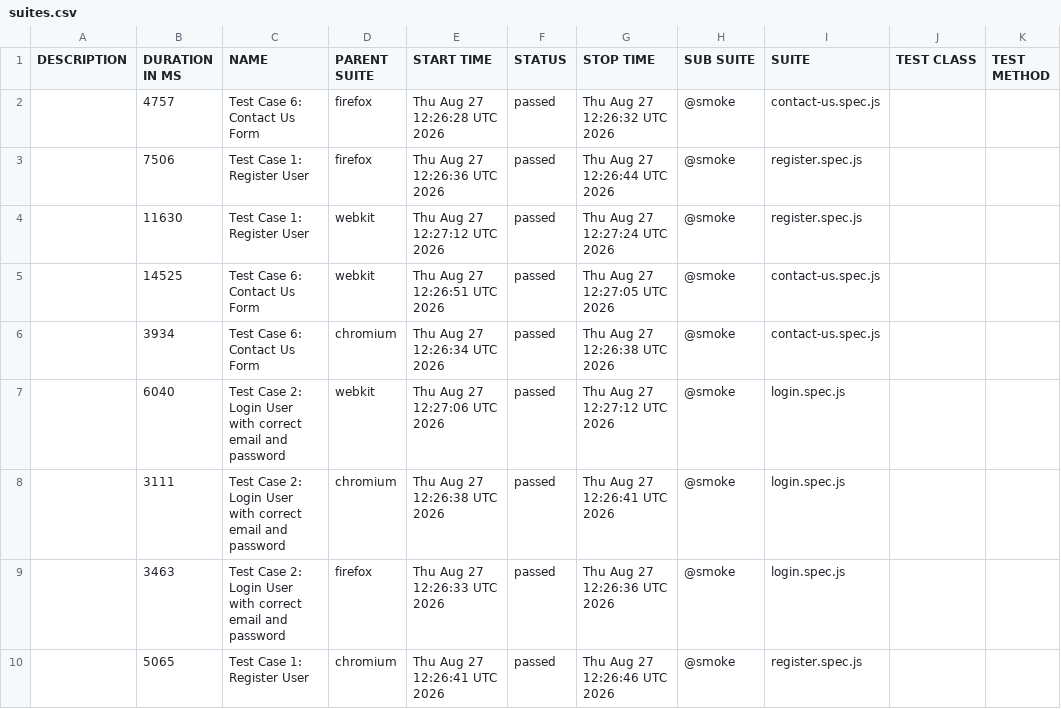
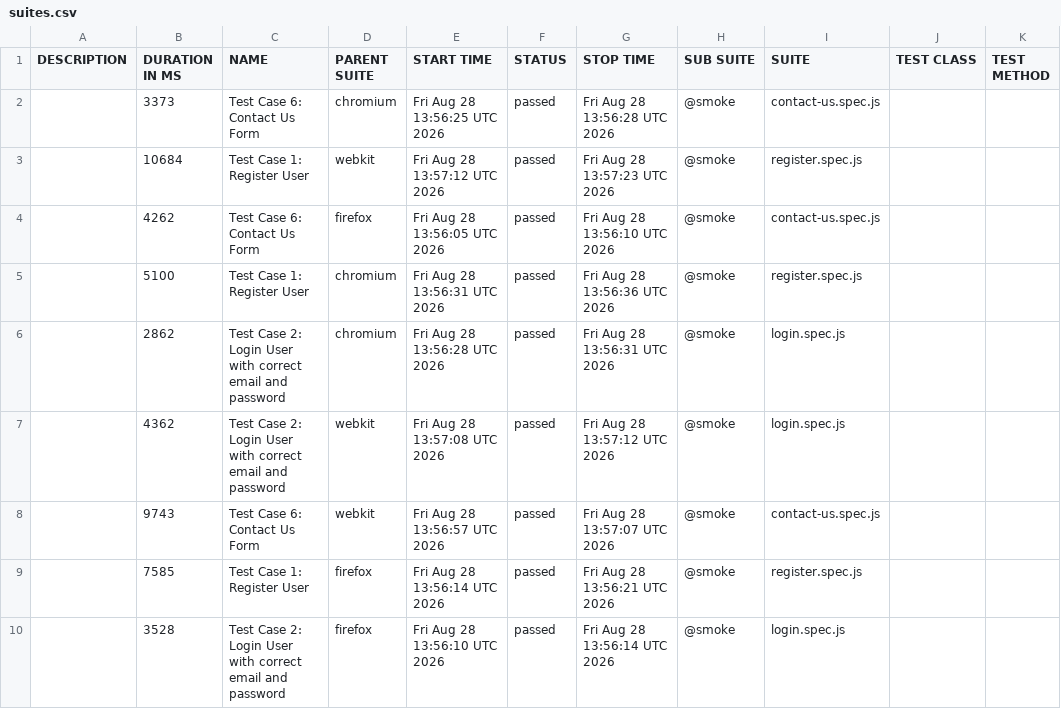
Before and after one commit to s3-qe-team/automation-playwright-project, a CSV file: data/suites.csv, drawn as a sheet.

```diff
--- a/data/suites.csv
+++ b/data/suites.csv
@@ -1,10 +1,10 @@
 "DESCRIPTION","DURATION IN MS","NAME","PARENT SUITE","START TIME","STATUS","STOP TIME","SUB SUITE","SUITE","TEST CLASS","TEST METHOD"
-"","4757","Test Case 6: Contact Us Form","firefox","Thu Aug 27 12:26:28 UTC 2026","passed","Thu Aug 27 12:26:32 UTC 2026","@smoke","contact-us.spec.js","",""
-"","7506","Test Case 1: Register User","firefox","Thu Aug 27 12:26:36 UTC 2026","passed","Thu Aug 27 12:26:44 UTC 2026","@smoke","register.spec.js","",""
-"","11630","Test Case 1: Register User","webkit","Thu Aug 27 12:27:12 UTC 2026","passed","Thu Aug 27 12:27:24 UTC 2026","@smoke","register.spec.js","",""
-"","14525","Test Case 6: Contact Us Form","webkit","Thu Aug 27 12:26:51 UTC 2026","passed","Thu Aug 27 12:27:05 UTC 2026","@smoke","contact-us.spec.js","",""
-"","3934","Test Case 6: Contact Us Form","chromium","Thu Aug 27 12:26:34 UTC 2026","passed","Thu Aug 27 12:26:38 UTC 2026","@smoke","contact-us.spec.js","",""
-"","6040","Test Case 2: Login User with correct email and password","webkit","Thu Aug 27 12:27:06 UTC 2026","passed","Thu Aug 27 12:27:12 UTC 2026","@smoke","login.spec.js","",""
-"","3111","Test Case 2: Login User with correct email and password","chromium","Thu Aug 27 12:26:38 UTC 2026","passed","Thu Aug 27 12:26:41 UTC 2026","@smoke","login.spec.js","",""
-"","3463","Test Case 2: Login User with correct email and password","firefox","Thu Aug 27 12:26:33 UTC 2026","passed","Thu Aug 27 12:26:36 UTC 2026","@smoke","login.spec.js","",""
-"","5065","Test Case 1: Register User","chromium","Thu Aug 27 12:26:41 UTC 2026","passed","Thu Aug 27 12:26:46 UTC 2026","@smoke","register.spec.js","",""
+"","3373","Test Case 6: Contact Us Form","chromium","Fri Aug 28 13:56:25 UTC 2026","passed","Fri Aug 28 13:56:28 UTC 2026","@smoke","contact-us.spec.js","",""
+"","10684","Test Case 1: Register User","webkit","Fri Aug 28 13:57:12 UTC 2026","passed","Fri Aug 28 13:57:23 UTC 2026","@smoke","register.spec.js","",""
+"","4262","Test Case 6: Contact Us Form","firefox","Fri Aug 28 13:56:05 UTC 2026","passed","Fri Aug 28 13:56:10 UTC 2026","@smoke","contact-us.spec.js","",""
+"","5100","Test Case 1: Register User","chromium","Fri Aug 28 13:56:31 UTC 2026","passed","Fri Aug 28 13:56:36 UTC 2026","@smoke","register.spec.js","",""
+"","2862","Test Case 2: Login User with correct email and password","chromium","Fri Aug 28 13:56:28 UTC 2026","passed","Fri Aug 28 13:56:31 UTC 2026","@smoke","login.spec.js","",""
+"","4362","Test Case 2: Login User with correct email and password","webkit","Fri Aug 28 13:57:08 UTC 2026","passed","Fri Aug 28 13:57:12 UTC 2026","@smoke","login.spec.js","",""
+"","9743","Test Case 6: Contact Us Form","webkit","Fri Aug 28 13:56:57 UTC 2026","passed","Fri Aug 28 13:57:07 UTC 2026","@smoke","contact-us.spec.js","",""
+"","7585","Test Case 1: Register User","firefox","Fri Aug 28 13:56:14 UTC 2026","passed","Fri Aug 28 13:56:21 UTC 2026","@smoke","register.spec.js","",""
+"","3528","Test Case 2: Login User with correct email and password","firefox","Fri Aug 28 13:56:10 UTC 2026","passed","Fri Aug 28 13:56:14 UTC 2026","@smoke","login.spec.js","",""
```
Also changed, not shown: 43 other files.
